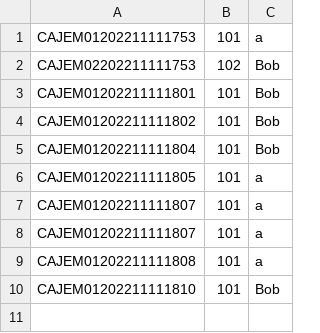
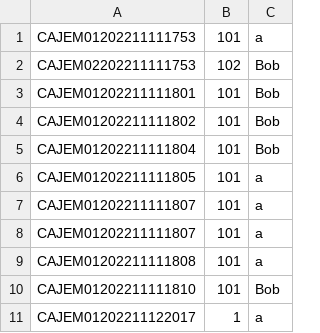
Before and after one commit to Worsl/JAVA_MOVIEBOOKING, a CSV file: src/data/bookings.csv, drawn as a sheet.

```diff
--- a/src/data/bookings.csv
+++ b/src/data/bookings.csv
@@ -10 +10,2 @@ CAJEM01202211111808,101,a
 CAJEM01202211111810,101,Bob
+CAJEM01202211122017,1,a
```
Also changed, not shown: 3 other files.
